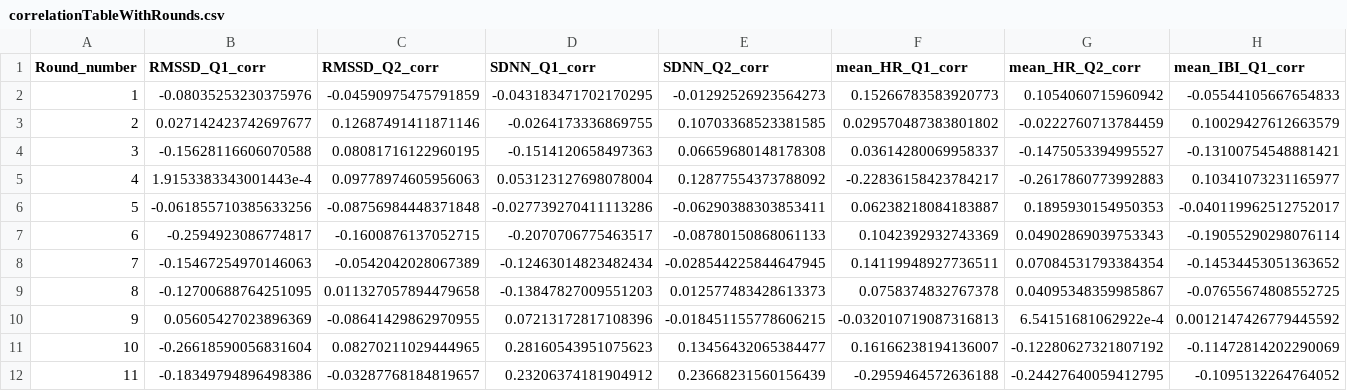
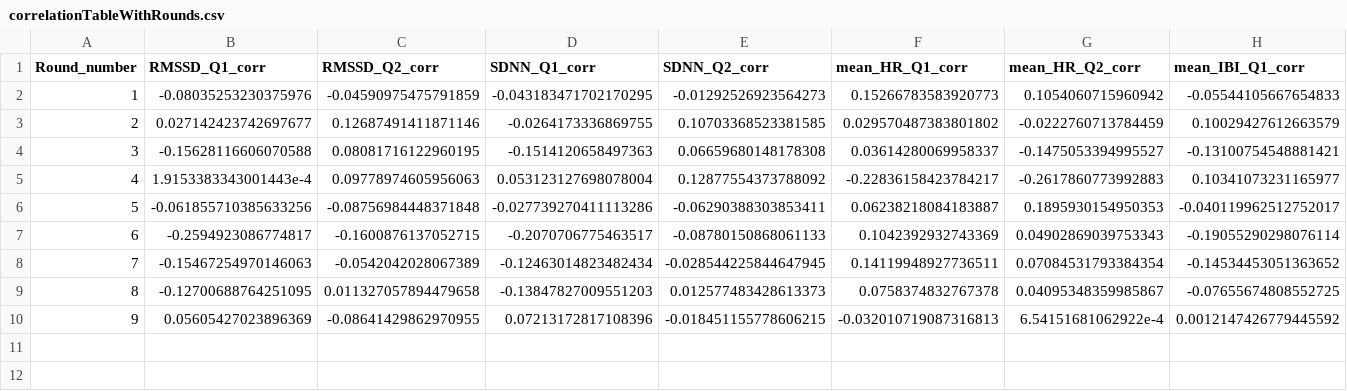
Before and after one commit to MaKhachatryan/VR-Training-Project, a CSV file: Data/processedData/correlationTableWithRounds.csv, drawn as a sheet; only a part is shown; rows hold the shown columns only; the diff names each change by its address in the sheet, - before the commit and + after, or states it on an @@ line.

```diff
--- a/Data/processedData/correlationTableWithRounds.csv
+++ b/Data/processedData/correlationTableWithRounds.csv
-row 11: 10 | -0.26618590056831604 | 0.08270211029444965 | 0.28160543951075623 | 0.13456432065384477 | 0.16166238194136007 | -0.12280627321807192 | -0.11472814202290069
-row 12: 11 | -0.18349794896498386 | -0.03287768184819657 | 0.23206374181904912 | 0.23668231560156439 | -0.2959464572636188 | -0.24427640059412795 | -0.1095132264764052
```
Also changed, not shown: Data/processedData/combinedPMDAndDemographicsAndAnswersByRounds.csv, Data/processedData/combinedPMDAndRoundLogs.csv, 11 other files.
